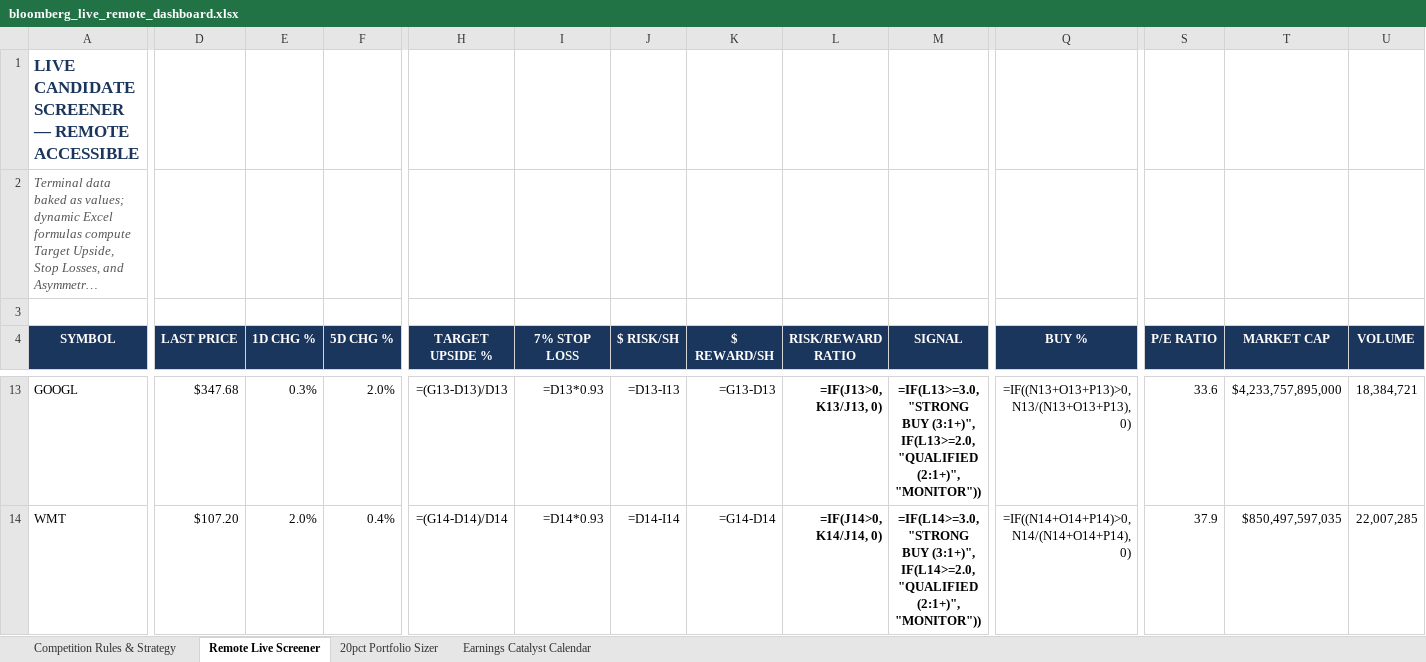
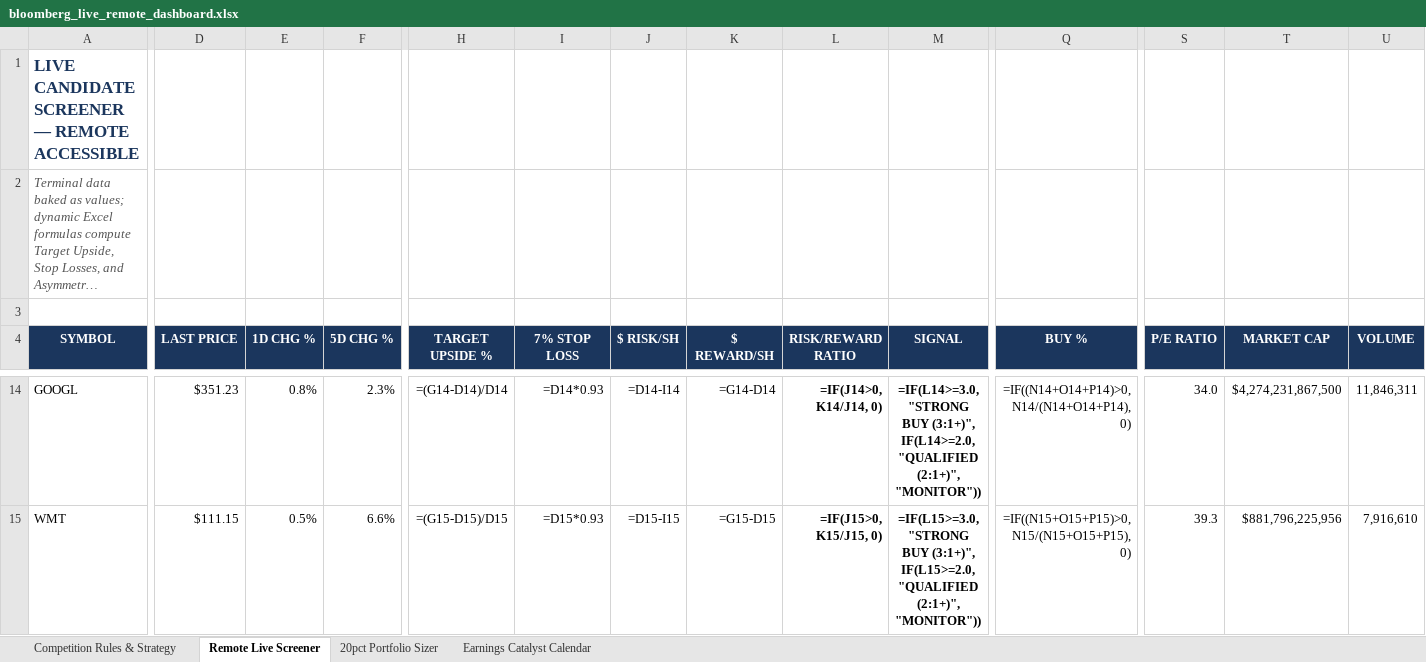
Before and after one commit to netflix2023/bloomberg-comp, an Excel workbook: bloomberg_live_remote_dashboard.xlsx, sheet Remote Live Screener, drawn as a sheet; only a part is shown, gaps mark what is left out; long unchanged cells end in …; values as stored, in another font and other column widths than the file's, no borders; formulas without a stored value are shown as written; addresses are those after the commit; the diff covers the shown part only; the diff names each change by its address in the sheet, - before the commit and + after, or states it on an @@ line.

Commit message:
Add Live vs Offline feed detection, Friend pull launcher, and desktop sync tools

```diff
--- a/bloomberg_live_remote_dashboard.xlsx (sheet Remote Live Screener)
+++ b/bloomberg_live_remote_dashboard.xlsx (sheet Remote Live Screener)
-D14 (LAST PRICE): $347.68
+D14 (LAST PRICE): $351.23
-E14 (1D CHG %): 0.3%
+E14 (1D CHG %): 0.8%
-F14 (5D CHG %): 2.0%
+F14 (5D CHG %): 2.3%
-H14 (TARGET UPSIDE %): =(G13-D13)/D13
+H14 (TARGET UPSIDE %): =(G14-D14)/D14
-I14 (7% STOP LOSS): =D13*0.93
+I14 (7% STOP LOSS): =D14*0.93
-J14 ($ RISK/SH): =D13-I13
+J14 ($ RISK/SH): =D14-I14
-K14 ($ REWARD/SH): =G13-D13
+K14 ($ REWARD/SH): =G14-D14
-L14 (RISK/REWARD RATIO): =IF(J13>0, K13/J13, 0)
+L14 (RISK/REWARD RATIO): =IF(J14>0, K14/J14, 0)
-M14 (SIGNAL): =IF(L13>=3.0, "STRONG BUY (3:1+)", IF(L13>=2.0, "QUALIFIED (2:1+)",…
+M14 (SIGNAL): =IF(L14>=3.0, "STRONG BUY (3:1+)", IF(L14>=2.0, "QUALIFIED (2:1+)",…
-Q14 (BUY %): =IF((N13+O13+P13)>0, N13/(N13+O13+P13), 0)
+Q14 (BUY %): =IF((N14+O14+P14)>0, N14/(N14+O14+P14), 0)
-S14 (P/E RATIO): 33.6
+S14 (P/E RATIO): 34.0
-T14 (MARKET CAP): $4,233,757,895,000
+T14 (MARKET CAP): $4,274,231,867,500
-U14 (VOLUME): 18,384,721
+U14 (VOLUME): 11,846,311
-D15 (LAST PRICE): $107.20
+D15 (LAST PRICE): $111.15
-E15 (1D CHG %): 2.0%
+E15 (1D CHG %): 0.5%
-F15 (5D CHG %): 0.4%
+F15 (5D CHG %): 6.6%
-H15 (TARGET UPSIDE %): =(G14-D14)/D14
+H15 (TARGET UPSIDE %): =(G15-D15)/D15
-I15 (7% STOP LOSS): =D14*0.93
+I15 (7% STOP LOSS): =D15*0.93
-J15 ($ RISK/SH): =D14-I14
+J15 ($ RISK/SH): =D15-I15
-K15 ($ REWARD/SH): =G14-D14
+K15 ($ REWARD/SH): =G15-D15
-L15 (RISK/REWARD RATIO): =IF(J14>0, K14/J14, 0)
+L15 (RISK/REWARD RATIO): =IF(J15>0, K15/J15, 0)
-M15 (SIGNAL): =IF(L14>=3.0, "STRONG BUY (3:1+)", IF(L14>=2.0, "QUALIFIED (2:1+)",…
+M15 (SIGNAL): =IF(L15>=3.0, "STRONG BUY (3:1+)", IF(L15>=2.0, "QUALIFIED (2:1+)",…
-Q15 (BUY %): =IF((N14+O14+P14)>0, N14/(N14+O14+P14), 0)
+Q15 (BUY %): =IF((N15+O15+P15)>0, N15/(N15+O15+P15), 0)
-S15 (P/E RATIO): 37.9
+S15 (P/E RATIO): 39.3
-T15 (MARKET CAP): $850,497,597,035
+T15 (MARKET CAP): $881,796,225,956
-U15 (VOLUME): 22,007,285
+U15 (VOLUME): 7,916,610
```
Also changed, not shown: 9 added rows, 9 removed rows and 176 edited cells elsewhere in this sheet, sheet Earnings Catalyst Calendar, sheet Competition Rules & Strategy, 12 other files.
